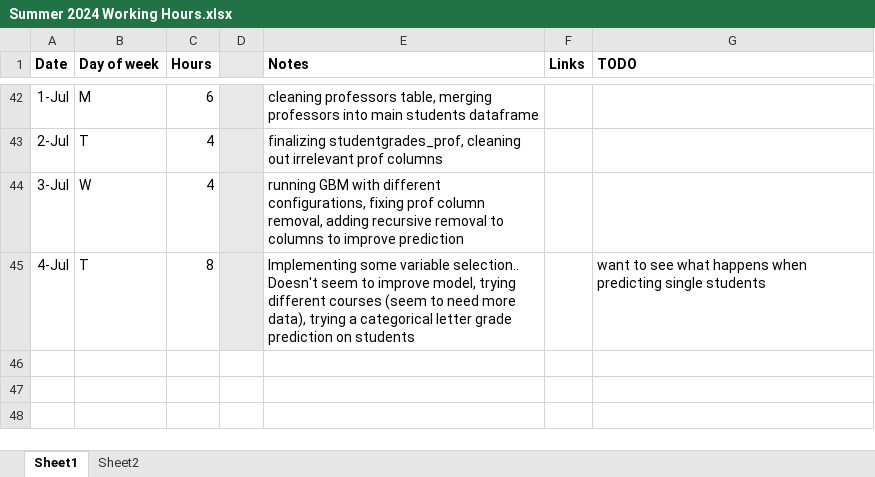
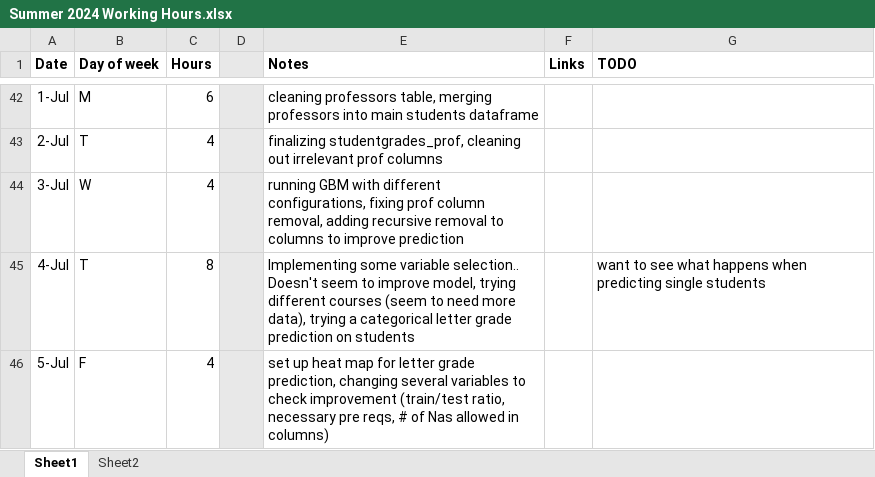
Before and after one commit to RossCoop/UBCO-Grade-Prediction, an Excel workbook: Summer 2024 Working Hours.xlsx, sheet Sheet1, drawn as a sheet; only a part is shown, gaps mark what is left out; values as stored, in another font and other column widths than the file's, no borders; the diff names each change by its address in the sheet, - before the commit and + after, or states it on an @@ line.

Commit message:
added heat map

```diff
--- a/Summer 2024 Working Hours.xlsx (sheet Sheet1)
+++ b/Summer 2024 Working Hours.xlsx (sheet Sheet1)
+row 46: 5-Jul | F | 4 |  | set up heat map for letter grade prediction, changing several variables to check improvement (train/test ratio, necessary pre reqs, # of Nas allowed in columns)
```
Also changed, not shown: 2 other files.
